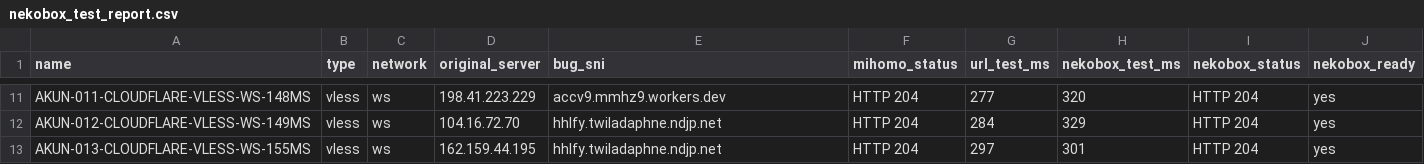
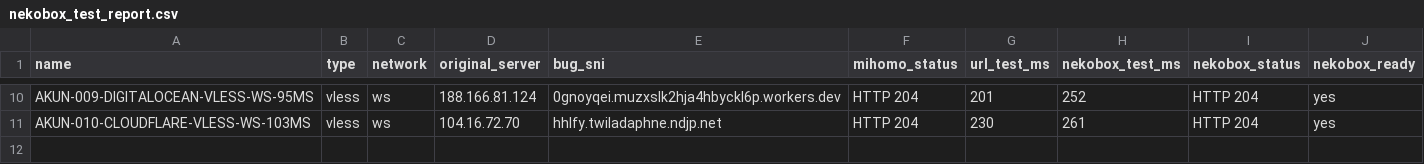
Before and after one commit to adiorany3/ConvertYAML, a CSV file: nekobox_test_report.csv, drawn as a sheet; only a part is shown, gaps mark what is left out; removed rows and columns are numbered as before the commit, all else as after; the diff covers the shown part only; the diff names each change by its address in the sheet, - before the commit and + after, or states it on an @@ line.

```diff
--- a/nekobox_test_report.csv
+++ b/nekobox_test_report.csv
-A10 (name): AKUN-011-CLOUDFLARE-VLESS-WS-148MS
+A10 (name): AKUN-009-DIGITALOCEAN-VLESS-WS-95MS
-D10 (original_server): 198.41.223.229
+D10 (original_server): 188.166.81.124
-E10 (bug_sni): accv9.mmhz9.workers.dev
+E10 (bug_sni): 0gnoyqei.muzxslk2hja4hbyckl6p.workers.dev
-G10 (url_test_ms): 277
+G10 (url_test_ms): 201
-H10 (nekobox_test_ms): 320
+H10 (nekobox_test_ms): 252
-A11 (name): AKUN-012-CLOUDFLARE-VLESS-WS-149MS
+A11 (name): AKUN-010-CLOUDFLARE-VLESS-WS-103MS
-G11 (url_test_ms): 284
+G11 (url_test_ms): 230
-H11 (nekobox_test_ms): 329
+H11 (nekobox_test_ms): 261
-row 13: AKUN-013-CLOUDFLARE-VLESS-WS-155MS | vless | ws | 162.159.44.195 | hhlfy.twiladaphne.ndjp.net | HTTP 204 | 297 | 301 | HTTP 204 | yes
```
Also changed, not shown: 2 added rows, 3 removed rows and 24 edited cells elsewhere in this file, openclash_auto_report.csv, urltest_report.csv, 10 other files.
